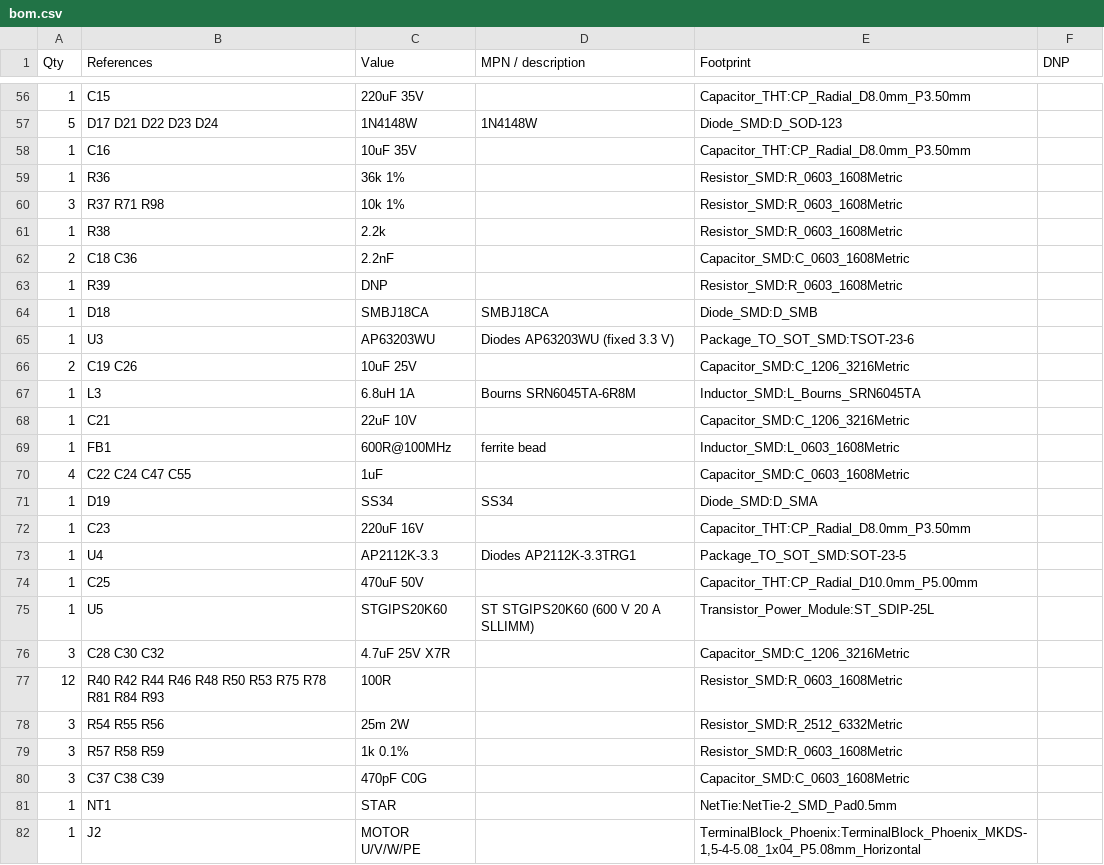
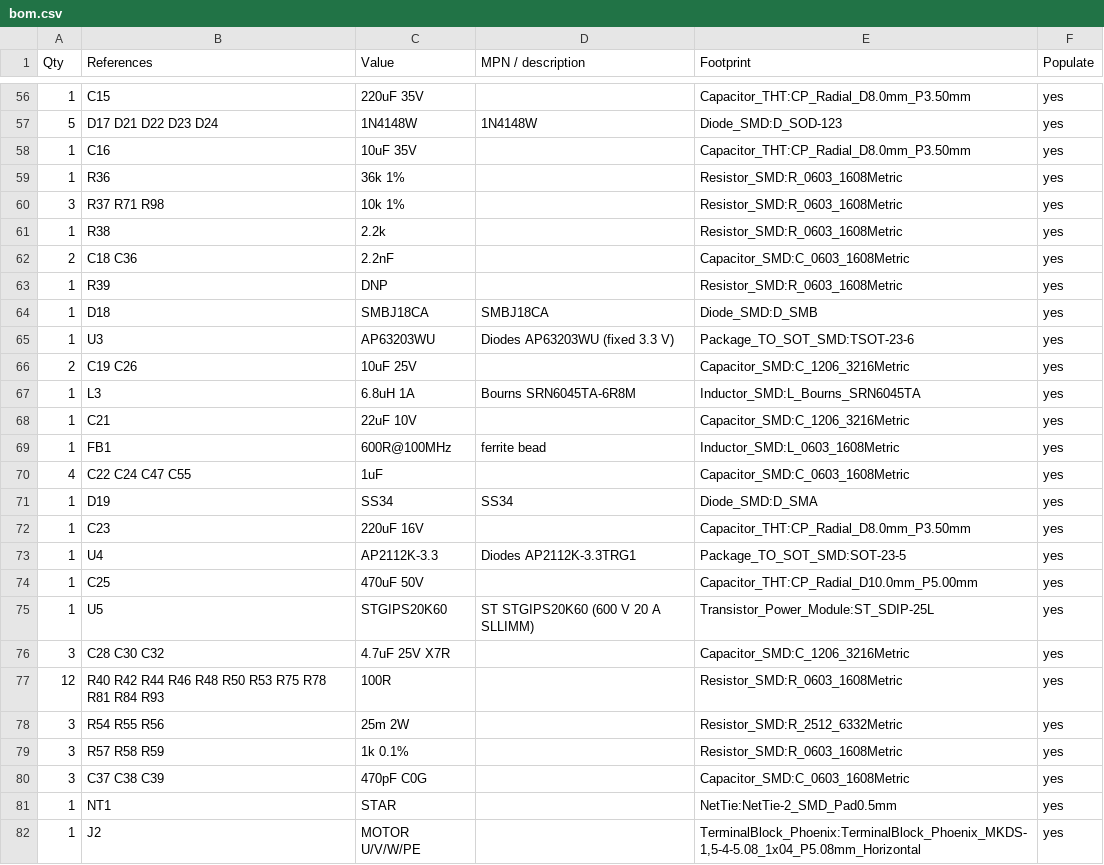
Before and after one commit to faragamco-eng/Multiact, a CSV file: hardware/v2/out/bom.csv, drawn as a sheet; only a part is shown, gaps mark what is left out; the diff covers the shown part only.

```diff
--- a/hardware/v2/out/bom.csv
+++ b/hardware/v2/out/bom.csv
@@ -1 +1 @@
-Qty,References,Value,MPN / description,Footprint,DNP
+Qty,References,Value,MPN / description,Footprint,Populate
@@ -56,27 +56,27 @@ Qty,References,Value,MPN / description,Footprint,DNP
-1,C15,220uF 35V,,Capacitor_THT:CP_Radial_D8.0mm_P3.50mm,
-5,D17 D21 D22 D23 D24,1N4148W,1N4148W,Diode_SMD:D_SOD-123,
-1,C16,10uF 35V,,Capacitor_THT:CP_Radial_D8.0mm_P3.50mm,
-1,R36,36k 1%,,Resistor_SMD:R_0603_1608Metric,
-3,R37 R71 R98,10k 1%,,Resistor_SMD:R_0603_1608Metric,
-1,R38,2.2k,,Resistor_SMD:R_0603_1608Metric,
-2,C18 C36,2.2nF,,Capacitor_SMD:C_0603_1608Metric,
-1,R39,DNP,,Resistor_SMD:R_0603_1608Metric,
-1,D18,SMBJ18CA,SMBJ18CA,Diode_SMD:D_SMB,
-1,U3,AP63203WU,Diodes AP63203WU (fixed 3.3 V),Package_TO_SOT_SMD:TSOT-23-6,
-2,C19 C26,10uF 25V,,Capacitor_SMD:C_1206_3216Metric,
-1,L3,6.8uH 1A,Bourns SRN6045TA-6R8M,Inductor_SMD:L_Bourns_SRN6045TA,
-1,C21,22uF 10V,,Capacitor_SMD:C_1206_3216Metric,
-1,FB1,600R@100MHz,ferrite bead,Inductor_SMD:L_0603_1608Metric,
-4,C22 C24 C47 C55,1uF,,Capacitor_SMD:C_0603_1608Metric,
-1,D19,SS34,SS34,Diode_SMD:D_SMA,
-1,C23,220uF 16V,,Capacitor_THT:CP_Radial_D8.0mm_P3.50mm,
-1,U4,AP2112K-3.3,Diodes AP2112K-3.3TRG1,Package_TO_SOT_SMD:SOT-23-5,
-1,C25,470uF 50V,,Capacitor_THT:CP_Radial_D10.0mm_P5.00mm,
-1,U5,STGIPS20K60,ST STGIPS20K60 (600 V 20 A SLLIMM),Transistor_Power_Module:ST_SDIP-25L,
-3,C28 C30 C32,4.7uF 25V X7R,,Capacitor_SMD:C_1206_3216Metric,
-12,R40 R42 R44 R46 R48 R50 R53 R75 R78 R81 R84 R93,100R,,Resistor_SMD:R_0603_1608Metric,
-3,R54 R55 R56,25m 2W,,Resistor_SMD:R_2512_6332Metric,
-3,R57 R58 R59,1k 0.1%,,Resistor_SMD:R_0603_1608Metric,
-3,C37 C38 C39,470pF C0G,,Capacitor_SMD:C_0603_1608Metric,
-1,NT1,STAR,,NetTie:NetTie-2_SMD_Pad0.5mm,
-1,J2,MOTOR U/V/W/PE,,"TerminalBlock_Phoenix:TerminalBlock_Phoenix_MKDS-1,5-4-5.08_1x04_P5.08mm_Horizontal",
+1,C15,220uF 35V,,Capacitor_THT:CP_Radial_D8.0mm_P3.50mm,yes
+5,D17 D21 D22 D23 D24,1N4148W,1N4148W,Diode_SMD:D_SOD-123,yes
+1,C16,10uF 35V,,Capacitor_THT:CP_Radial_D8.0mm_P3.50mm,yes
+1,R36,36k 1%,,Resistor_SMD:R_0603_1608Metric,yes
+3,R37 R71 R98,10k 1%,,Resistor_SMD:R_0603_1608Metric,yes
+1,R38,2.2k,,Resistor_SMD:R_0603_1608Metric,yes
+2,C18 C36,2.2nF,,Capacitor_SMD:C_0603_1608Metric,yes
+1,R39,DNP,,Resistor_SMD:R_0603_1608Metric,yes
+1,D18,SMBJ18CA,SMBJ18CA,Diode_SMD:D_SMB,yes
+1,U3,AP63203WU,Diodes AP63203WU (fixed 3.3 V),Package_TO_SOT_SMD:TSOT-23-6,yes
+2,C19 C26,10uF 25V,,Capacitor_SMD:C_1206_3216Metric,yes
+1,L3,6.8uH 1A,Bourns SRN6045TA-6R8M,Inductor_SMD:L_Bourns_SRN6045TA,yes
+1,C21,22uF 10V,,Capacitor_SMD:C_1206_3216Metric,yes
+1,FB1,600R@100MHz,ferrite bead,Inductor_SMD:L_0603_1608Metric,yes
+4,C22 C24 C47 C55,1uF,,Capacitor_SMD:C_0603_1608Metric,yes
+1,D19,SS34,SS34,Diode_SMD:D_SMA,yes
+1,C23,220uF 16V,,Capacitor_THT:CP_Radial_D8.0mm_P3.50mm,yes
+1,U4,AP2112K-3.3,Diodes AP2112K-3.3TRG1,Package_TO_SOT_SMD:SOT-23-5,yes
+1,C25,470uF 50V,,Capacitor_THT:CP_Radial_D10.0mm_P5.00mm,yes
+1,U5,STGIPS20K60,ST STGIPS20K60 (600 V 20 A SLLIMM),Transistor_Power_Module:ST_SDIP-25L,yes
+3,C28 C30 C32,4.7uF 25V X7R,,Capacitor_SMD:C_1206_3216Metric,yes
+12,R40 R42 R44 R46 R48 R50 R53 R75 R78 R81 R84 R93,100R,,Resistor_SMD:R_0603_1608Metric,yes
+3,R54 R55 R56,25m 2W,,Resistor_SMD:R_2512_6332Metric,yes
+3,R57 R58 R59,1k 0.1%,,Resistor_SMD:R_0603_1608Metric,yes
+3,C37 C38 C39,470pF C0G,,Capacitor_SMD:C_0603_1608Metric,yes
+1,NT1,STAR,,NetTie:NetTie-2_SMD_Pad0.5mm,yes
+1,J2,MOTOR U/V/W/PE,,"TerminalBlock_Phoenix:TerminalBlock_Phoenix_MKDS-1,5-4-5.08_1x04_P5.08mm_Horizontal",yes
```
Also changed, not shown: 12 added rows and 103 edited cells elsewhere in this file, 40 other files.
